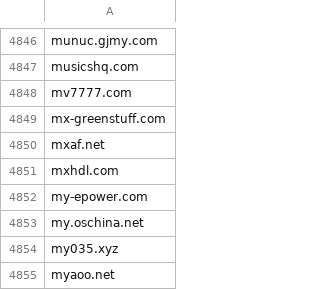
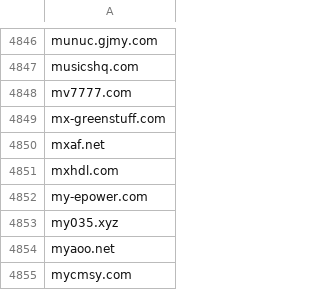
Before and after one commit to bluesnowlake/Google-Search-Blocklist, a CSV file: domains.csv, drawn as a sheet; only a part is shown, gaps mark what is left out; the shorter side is filled out with more unchanged rows.

```diff
--- a/domains.csv
+++ b/domains.csv
@@ -4852,3 +4852,2 @@ mxhdl.com
 my-epower.com
-my.oschina.net
 my035.xyz
```
Also changed, not shown: 3 other files.
